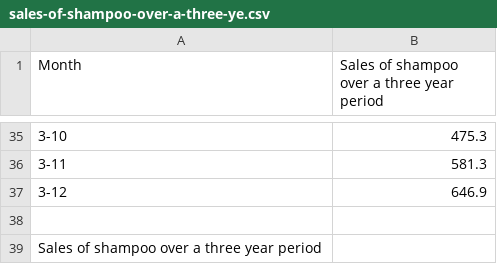
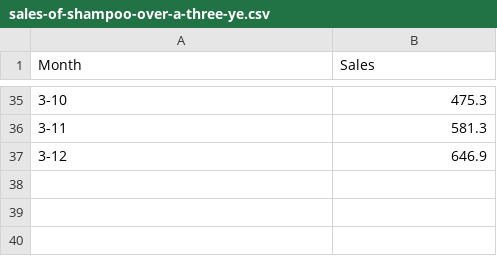
Before and after one commit to phamdinhkhanh/tabml, a CSV file: sales-of-shampoo-over-a-three-ye.csv, drawn as a sheet; only a part is shown, gaps mark what is left out; the diff names each change by its address in the sheet, - before the commit and + after, or states it on an @@ line.

Commit message:
shampoo dataset

```diff
--- a/sales-of-shampoo-over-a-three-ye.csv
+++ b/sales-of-shampoo-over-a-three-ye.csv
-B1: Sales of shampoo over a three year period
+B1: Sales
-row 38: (empty)
-row 39: Sales of shampoo over a three year period
```
